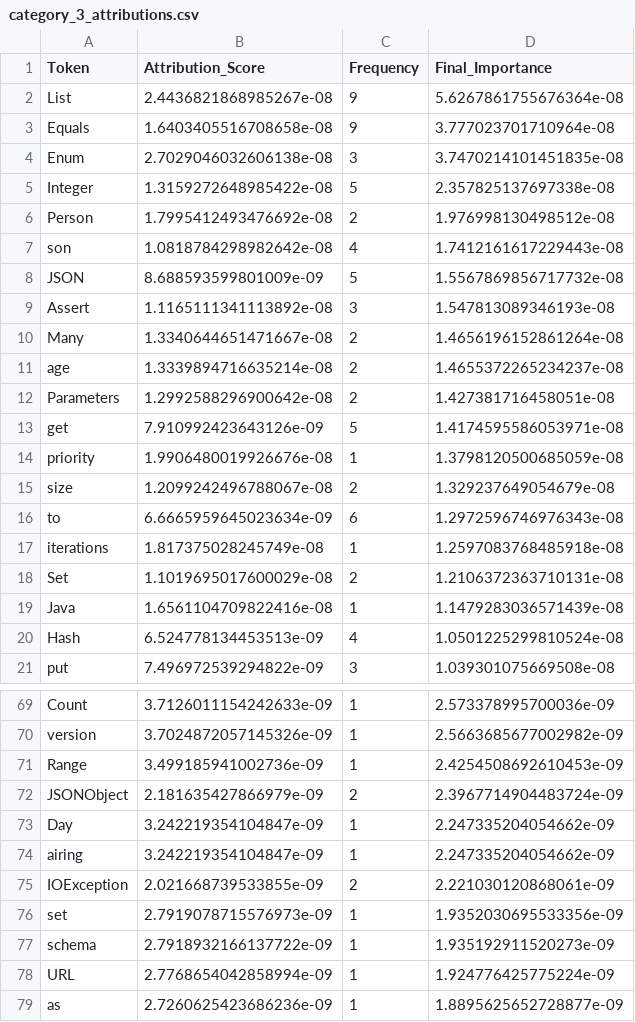
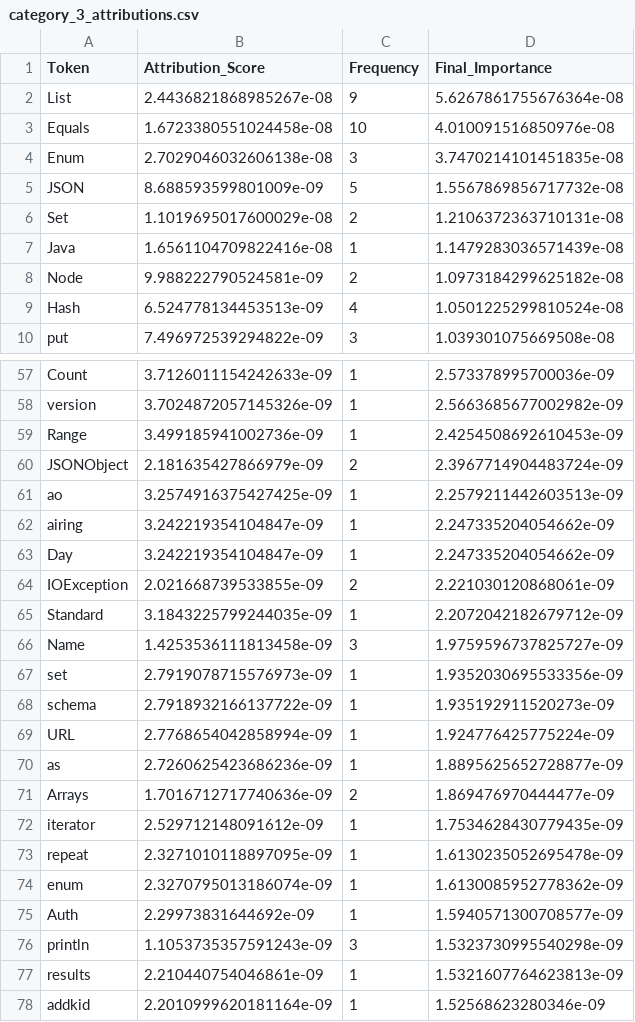
Before and after one commit to shanto-Rahman/FlakyLens, a CSV file: src/Attributions_scores/category_3_attributions.csv, drawn as a sheet; only a part is shown, gaps mark what is left out; the shorter side is filled out with more unchanged rows; the diff covers the shown part only.

```diff
--- a/src/Attributions_scores/category_3_attributions.csv
+++ b/src/Attributions_scores/category_3_attributions.csv
@@ -2,19 +2,8 @@ Token,Attribution_Score,Frequency,Final_Importance
 List,2.4436821868985267e-08,9,5.6267861755676364e-08
-Equals,1.6403405516708658e-08,9,3.777023701710964e-08
+Equals,1.6723380551024458e-08,10,4.010091516850976e-08
 Enum,2.7029046032606138e-08,3,3.7470214101451835e-08
-Integer,1.3159272648985422e-08,5,2.357825137697338e-08
-Person,1.7995412493476692e-08,2,1.976998130498512e-08
-son,1.0818784298982642e-08,4,1.7412161617229443e-08
 JSON,8.688593599801009e-09,5,1.5567869856717732e-08
-Assert,1.1165111341113892e-08,3,1.547813089346193e-08
-Many,1.3340644651471667e-08,2,1.4656196152861264e-08
-age,1.3339894716635214e-08,2,1.4655372265234237e-08
-Parameters,1.2992588296900642e-08,2,1.427381716458051e-08
-get,7.910992423643126e-09,5,1.4174595586053971e-08
-priority,1.9906480019926676e-08,1,1.3798120500685059e-08
-size,1.2099242496788067e-08,2,1.329237649054679e-08
-to,6.6665959645023634e-09,6,1.2972596746976343e-08
-iterations,1.817375028245749e-08,1,1.2597083768485918e-08
 Set,1.1019695017600029e-08,2,1.2106372363710131e-08
 Java,1.6561104709822416e-08,1,1.1479283036571439e-08
+Node,9.988222790524581e-09,2,1.0973184299625182e-08
 Hash,6.524778134453513e-09,4,1.0501225299810524e-08
@@ -72,5 +60,8 @@ Range,3.499185941002736e-09,1,2.4254508692610453e-09
 JSONObject,2.181635427866979e-09,2,2.3967714904483724e-09
+ao,3.2574916375427425e-09,1,2.2579211442603513e-09
+airing,3.242219354104847e-09,1,2.247335204054662e-09
 Day,3.242219354104847e-09,1,2.247335204054662e-09
-airing,3.242219354104847e-09,1,2.247335204054662e-09
 IOException,2.021668739533855e-09,2,2.221030120868061e-09
+Standard,3.1843225799244035e-09,1,2.2072042182679712e-09
+Name,1.4253536111813458e-09,3,1.9759596737825727e-09
 set,2.7919078715576973e-09,1,1.9352030695533356e-09
```
Also changed, not shown: 5 added rows, 6 removed rows and 4 moved rows elsewhere in this file, src/Attributions_scores/category_1_attributions.csv, src/Attributions_scores/category_2_attributions.csv, 6 other files.
